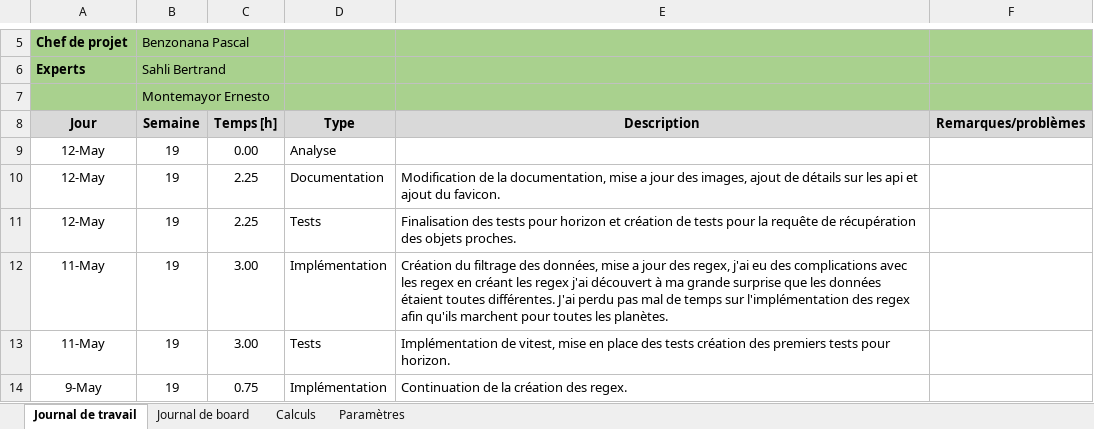
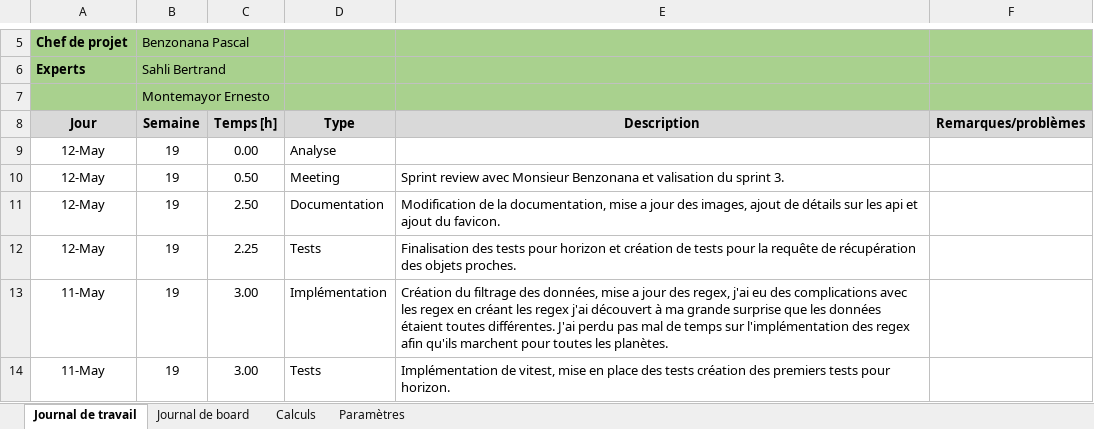
Before and after one commit to JuilletMikael/TPI-stellarmap-3D, an Excel workbook: documents/journaux.xlsm, sheet Journal de travail, drawn as a sheet; only a part is shown, gaps mark what is left out; the shorter side is filled out with more unchanged rows; values as stored, in another font and other column widths than the file's, no borders; charts and pictures not drawn; addresses are those after the commit; the diff names each change by its address in the sheet, - before the commit and + after, or states it on an @@ line.

Commit message:
update documentation request

```diff
--- a/documents/journaux.xlsm (sheet Journal de travail)
+++ b/documents/journaux.xlsm (sheet Journal de travail)
+row 10: 12-May | 19 | 0.50 | Meeting | Sprint review avec Monsieur Benzonana et valisation du sprint 3.
-C11 (Temps [h]): 2.25
+C11 (Temps [h]): 2.50
```
Also changed, not shown: sheet Calculs, formulas that keep their value, 3 other files.
